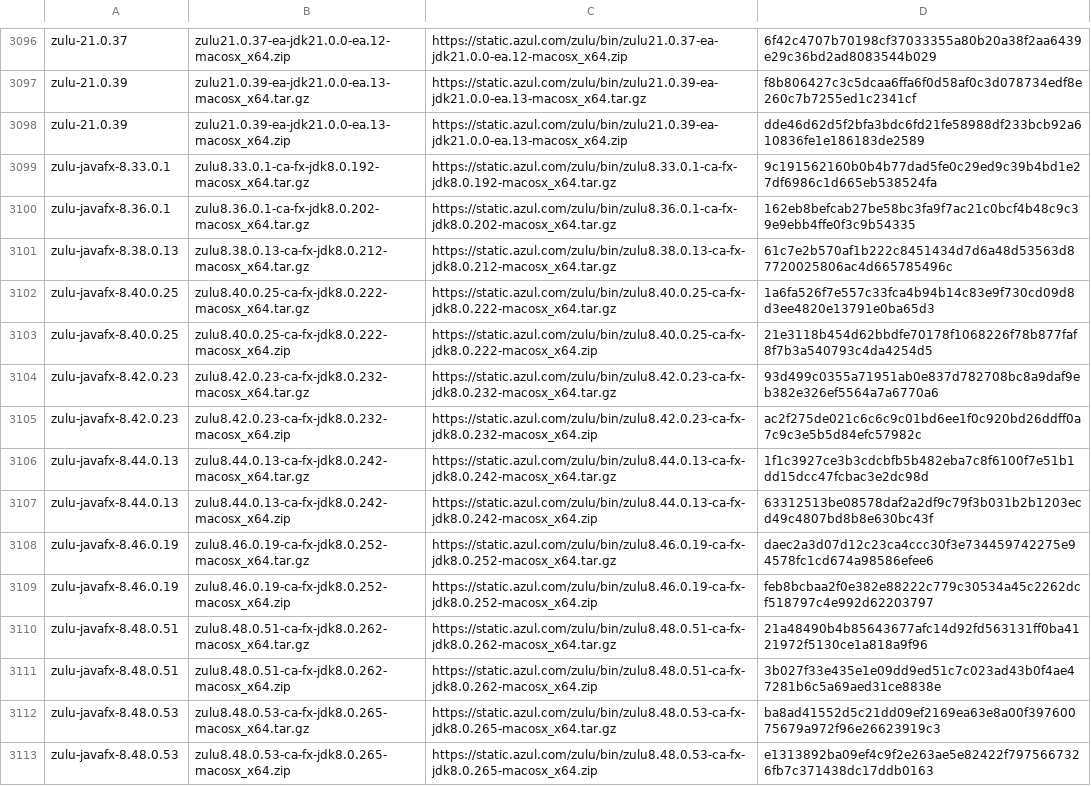
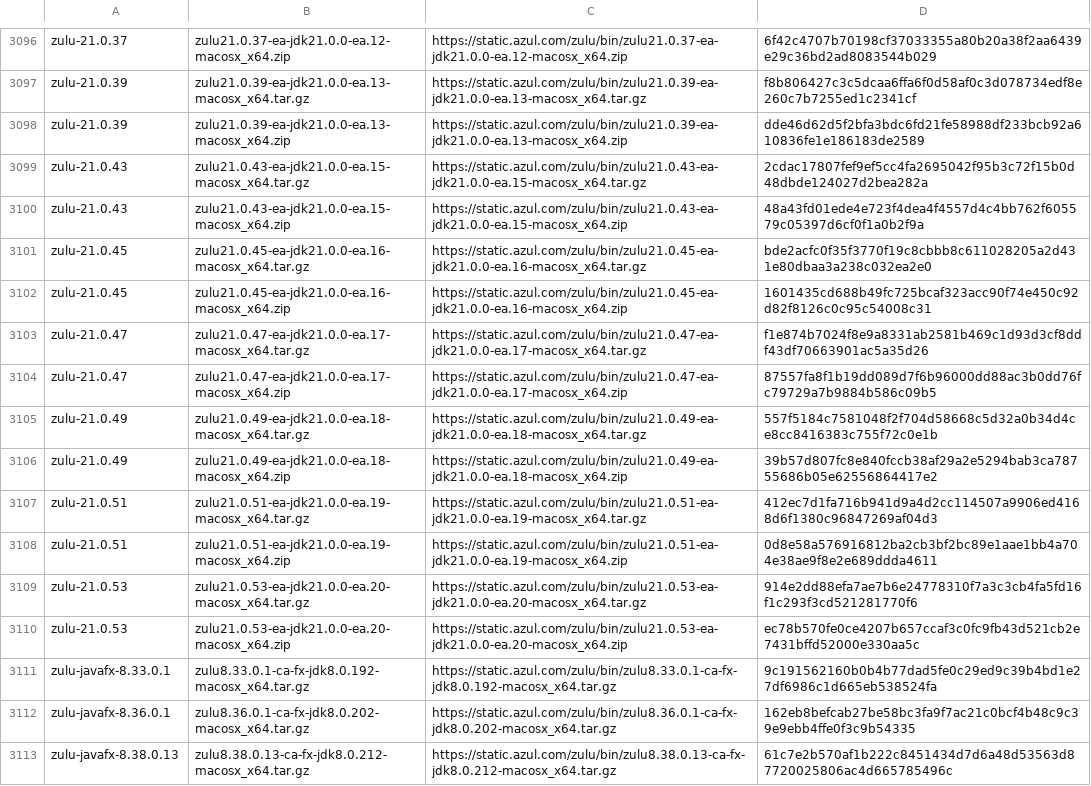
Before and after one commit to mise-plugins/rtx-java, a TSV file: data/jdk-macosx-x86_64-all.tsv, drawn as a sheet; only a part is shown, gaps mark what is left out; the shorter side is filled out with more unchanged rows.

```diff
--- a/data/jdk-macosx-x86_64-all.tsv
+++ b/data/jdk-macosx-x86_64-all.tsv
@@ -3098,2 +3098,14 @@ zulu-21.0.39	zulu21.0.39-ea-jdk21.0.0-ea.13-macosx_x64.tar.gz	https://static.azu
 zulu-21.0.39	zulu21.0.39-ea-jdk21.0.0-ea.13-macosx_x64.zip	https://static.azul.com/zulu/bin/zulu21.0.39-ea-jdk21.0.0-ea.13-macosx_x64.zip	dde46d62d5f2bfa3bdc6fd21fe58988df233bcb92a610836fe1e186183de2589
+zulu-21.0.43	zulu21.0.43-ea-jdk21.0.0-ea.15-macosx_x64.tar.gz	https://static.azul.com/zulu/bin/zulu21.0.43-ea-jdk21.0.0-ea.15-macosx_x64.tar.gz	2cdac17807fef9ef5cc4fa2695042f95b3c72f15b0d48dbde124027d2bea282a
+zulu-21.0.43	zulu21.0.43-ea-jdk21.0.0-ea.15-macosx_x64.zip	https://static.azul.com/zulu/bin/zulu21.0.43-ea-jdk21.0.0-ea.15-macosx_x64.zip	48a43fd01ede4e723f4dea4f4557d4c4bb762f605579c05397d6cf0f1a0b2f9a
+zulu-21.0.45	zulu21.0.45-ea-jdk21.0.0-ea.16-macosx_x64.tar.gz	https://static.azul.com/zulu/bin/zulu21.0.45-ea-jdk21.0.0-ea.16-macosx_x64.tar.gz	bde2acfc0f35f3770f19c8cbbb8c611028205a2d431e80dbaa3a238c032ea2e0
+zulu-21.0.45	zulu21.0.45-ea-jdk21.0.0-ea.16-macosx_x64.zip	https://static.azul.com/zulu/bin/zulu21.0.45-ea-jdk21.0.0-ea.16-macosx_x64.zip	1601435cd688b49fc725bcaf323acc90f74e450c92d82f8126c0c95c54008c31
+zulu-21.0.47	zulu21.0.47-ea-jdk21.0.0-ea.17-macosx_x64.tar.gz	https://static.azul.com/zulu/bin/zulu21.0.47-ea-jdk21.0.0-ea.17-macosx_x64.tar.gz	f1e874b7024f8e9a8331ab2581b469c1d93d3cf8ddf43df70663901ac5a35d26
+zulu-21.0.47	zulu21.0.47-ea-jdk21.0.0-ea.17-macosx_x64.zip	https://static.azul.com/zulu/bin/zulu21.0.47-ea-jdk21.0.0-ea.17-macosx_x64.zip	87557fa8f1b19dd089d7f6b96000dd88ac3b0dd76fc79729a7b9884b586c09b5
+zulu-21.0.49	zulu21.0.49-ea-jdk21.0.0-ea.18-macosx_x64.tar.gz	https://static.azul.com/zulu/bin/zulu21.0.49-ea-jdk21.0.0-ea.18-macosx_x64.tar.gz	557f5184c7581048f2f704d58668c5d32a0b34d4ce8cc8416383c755f72c0e1b
+zulu-21.0.49	zulu21.0.49-ea-jdk21.0.0-ea.18-macosx_x64.zip	https://static.azul.com/zulu/bin/zulu21.0.49-ea-jdk21.0.0-ea.18-macosx_x64.zip	39b57d807fc8e840fccb38af29a2e5294bab3ca78755686b05e62556864417e2
+zulu-21.0.51	zulu21.0.51-ea-jdk21.0.0-ea.19-macosx_x64.tar.gz	https://static.azul.com/zulu/bin/zulu21.0.51-ea-jdk21.0.0-ea.19-macosx_x64.tar.gz	412ec7d1fa716b941d9a4d2cc114507a9906ed4168d6f1380c96847269af04d3
+zulu-21.0.51	zulu21.0.51-ea-jdk21.0.0-ea.19-macosx_x64.zip	https://static.azul.com/zulu/bin/zulu21.0.51-ea-jdk21.0.0-ea.19-macosx_x64.zip	0d8e58a576916812ba2cb3bf2bc89e1aae1bb4a704e38ae9f8e2e689ddda4611
+zulu-21.0.53	zulu21.0.53-ea-jdk21.0.0-ea.20-macosx_x64.tar.gz	https://static.azul.com/zulu/bin/zulu21.0.53-ea-jdk21.0.0-ea.20-macosx_x64.tar.gz	914e2dd88efa7ae7b6e24778310f7a3c3cb4fa5fd16f1c293f3cd521281770f6
+zulu-21.0.53	zulu21.0.53-ea-jdk21.0.0-ea.20-macosx_x64.zip	https://static.azul.com/zulu/bin/zulu21.0.53-ea-jdk21.0.0-ea.20-macosx_x64.zip	ec78b570fe0ce4207b657ccaf3c0fc9fb43d521cb2e7431bffd52000e330aa5c
 zulu-javafx-8.33.0.1	zulu8.33.0.1-ca-fx-jdk8.0.192-macosx_x64.tar.gz	https://static.azul.com/zulu/bin/zulu8.33.0.1-ca-fx-jdk8.0.192-macosx_x64.tar.gz	9c191562160b0b4b77dad5fe0c29ed9c39b4bd1e27df6986c1d665eb538524fa
```
Also changed, not shown: data/jdk-linux-aarch64-all.tsv, data/jdk-linux-aarch64-ea.tsv, 9 other files.
